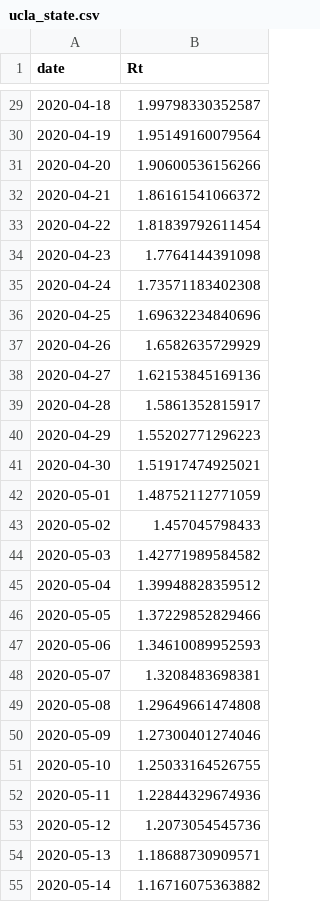
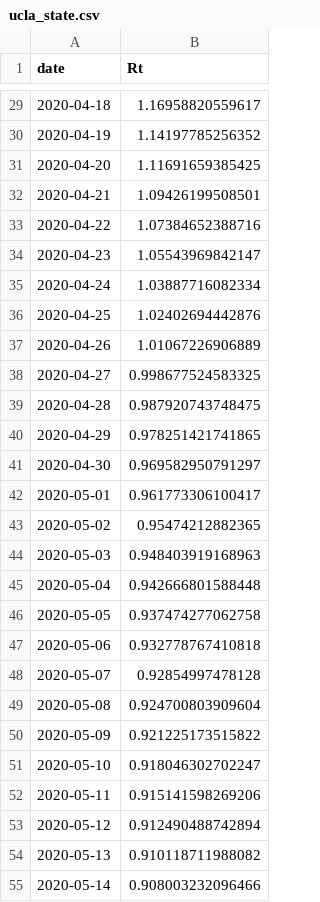
Before and after one commit to StateOfCalifornia/CalCAT, a CSV file: data/GA/ucla_state.csv, drawn as a sheet; only a part is shown, gaps mark what is left out; the diff covers the shown part only.

```diff
--- a/data/GA/ucla_state.csv
+++ b/data/GA/ucla_state.csv
@@ -29,27 +29,27 @@ date,Rt
-2020-04-18,1.99798330352587
-2020-04-19,1.95149160079564
-2020-04-20,1.90600536156266
-2020-04-21,1.86161541066372
-2020-04-22,1.81839792611454
-2020-04-23,1.7764144391098
-2020-04-24,1.73571183402308
-2020-04-25,1.69632234840696
-2020-04-26,1.6582635729929
-2020-04-27,1.62153845169136
-2020-04-28,1.5861352815917
-2020-04-29,1.55202771296223
-2020-04-30,1.51917474925021
-2020-05-01,1.48752112771059
-2020-05-02,1.457045798433
-2020-05-03,1.42771989584582
-2020-05-04,1.39948828359512
-2020-05-05,1.37229852829466
-2020-05-06,1.34610089952593
-2020-05-07,1.3208483698381
-2020-05-08,1.29649661474808
-2020-05-09,1.27300401274046
-2020-05-10,1.25033164526755
-2020-05-11,1.22844329674936
-2020-05-12,1.2073054545736
-2020-05-13,1.18688730909571
-2020-05-14,1.16716075363882
+2020-04-18,1.16958820559617
+2020-04-19,1.14197785256352
+2020-04-20,1.11691659385425
+2020-04-21,1.09426199508501
+2020-04-22,1.07384652388716
+2020-04-23,1.05543969842147
+2020-04-24,1.03887716082334
+2020-04-25,1.02402694442876
+2020-04-26,1.01067226906889
+2020-04-27,0.998677524583325
+2020-04-28,0.987920743748475
+2020-04-29,0.978251421741865
+2020-04-30,0.969582950791297
+2020-05-01,0.961773306100417
+2020-05-02,0.95474212882365
+2020-05-03,0.948403919168963
+2020-05-04,0.942666801588448
+2020-05-05,0.937474277062758
+2020-05-06,0.932778767410818
+2020-05-07,0.92854997478128
+2020-05-08,0.924700803909604
+2020-05-09,0.921225173515822
+2020-05-10,0.918046302702247
+2020-05-11,0.915141598269206
+2020-05-12,0.912490488742894
+2020-05-13,0.910118711988082
+2020-05-14,0.908003232096466
```
Also changed, not shown: 10 removed rows and 110 edited cells elsewhere in this file, data/GA/can_state_reff_table.csv, data/GA/mit.csv, 26 other files.
